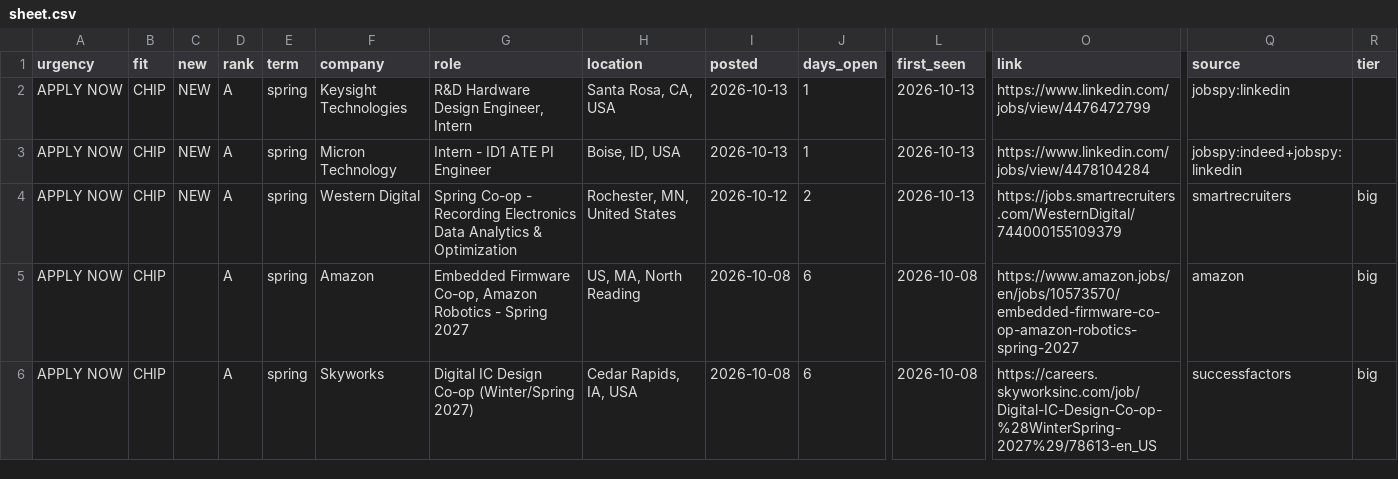
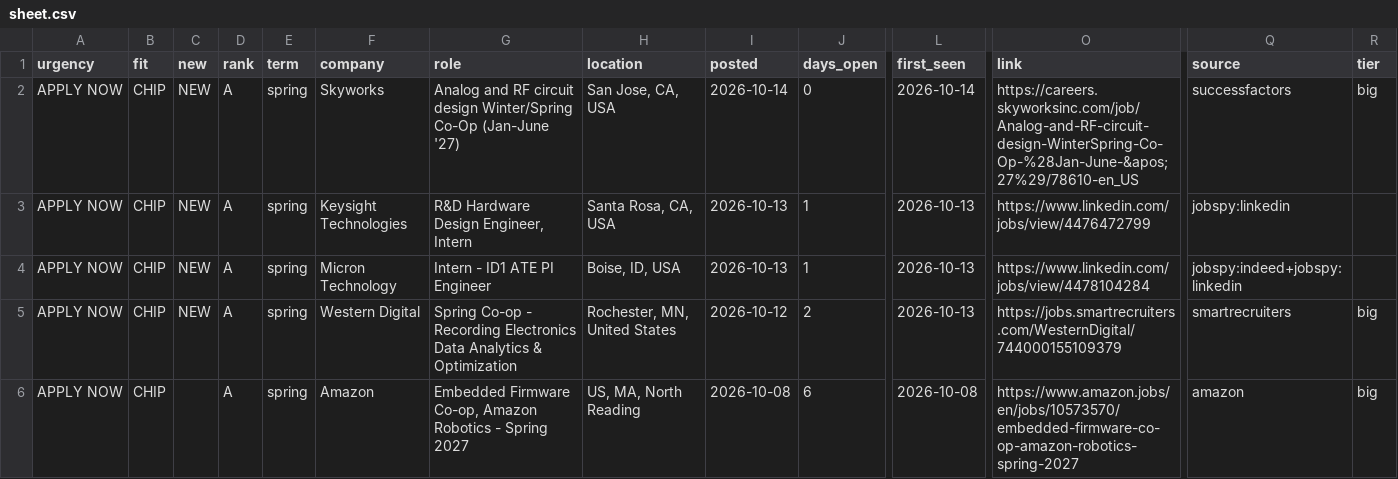
Before and after one commit to hrisheekmust-blip/coop-scraper, a CSV file: data/sheet.csv, drawn as a sheet; only a part is shown, gaps mark what is left out; the shorter side is filled out with more unchanged rows; rows hold the shown columns only; the diff covers the shown part only; the diff names each change by its address in the sheet, - before the commit and + after, or states it on an @@ line.

```diff
--- a/data/sheet.csv
+++ b/data/sheet.csv
+row 2: APPLY NOW | CHIP | NEW | A | spring | Skyworks | Analog and RF circuit design Winter/Spring Co-Op (Jan-June '27) | San Jose, CA, USA | 2026-10-14 | 0 | 2026-10-14 | https://careers.skyworksinc.com/job/Analog-and-RF-circuit-design-WinterSpring-Co-Op-%28Jan-June-&apos;27%29/78610-en_US | successfactors | big
```
Also changed, not shown: 1 added row, 3 removed rows and 10 edited cells elsewhere in this file, data/tracker.csv, data/watchlist.csv, 10 other files.
